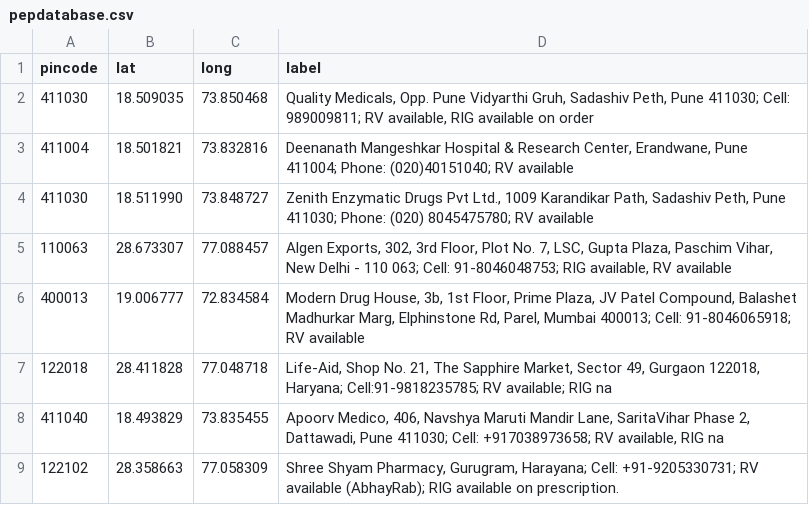
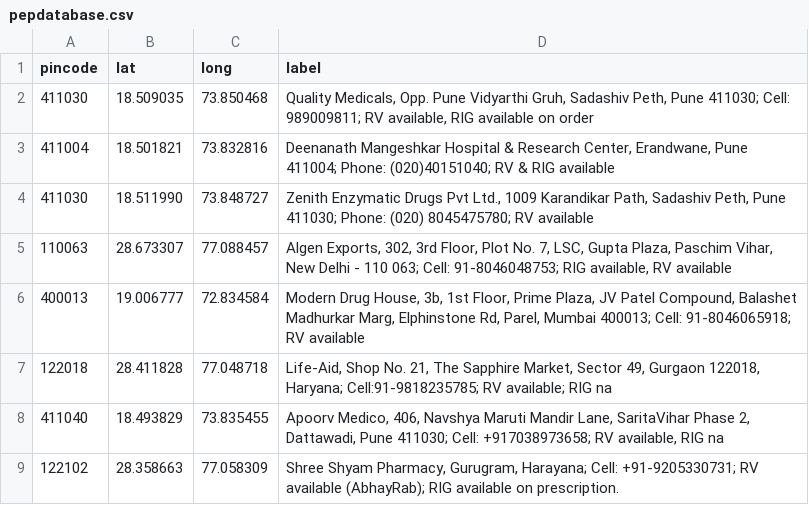
Before and after one commit to anyadoc/FRDattacks-India, a CSV file: pepdatabase.csv, drawn as a sheet.

Commit message:
dmh rig

```diff
--- a/pepdatabase.csv
+++ b/pepdatabase.csv
@@ -2,3 +2,3 @@ pincode,lat,long,label
 411030,18.509035,73.850468,"Quality Medicals, Opp. Pune Vidyarthi Gruh, Sadashiv Peth, Pune 411030; Cell: 989009811; RV available, RIG available on order"
-411004,18.501821,73.832816,"Deenanath Mangeshkar Hospital & Research Center, Erandwane, Pune 411004; Phone: (020)40151040; RV available"
+411004,18.501821,73.832816,"Deenanath Mangeshkar Hospital & Research Center, Erandwane, Pune 411004; Phone: (020)40151040; RV  & RIG available"
 411030,18.511990,73.848727,"Zenith Enzymatic Drugs Pvt Ltd., 1009 Karandikar Path, Sadashiv Peth, Pune 411030; Phone: (020) 8045475780; RV available"
```
